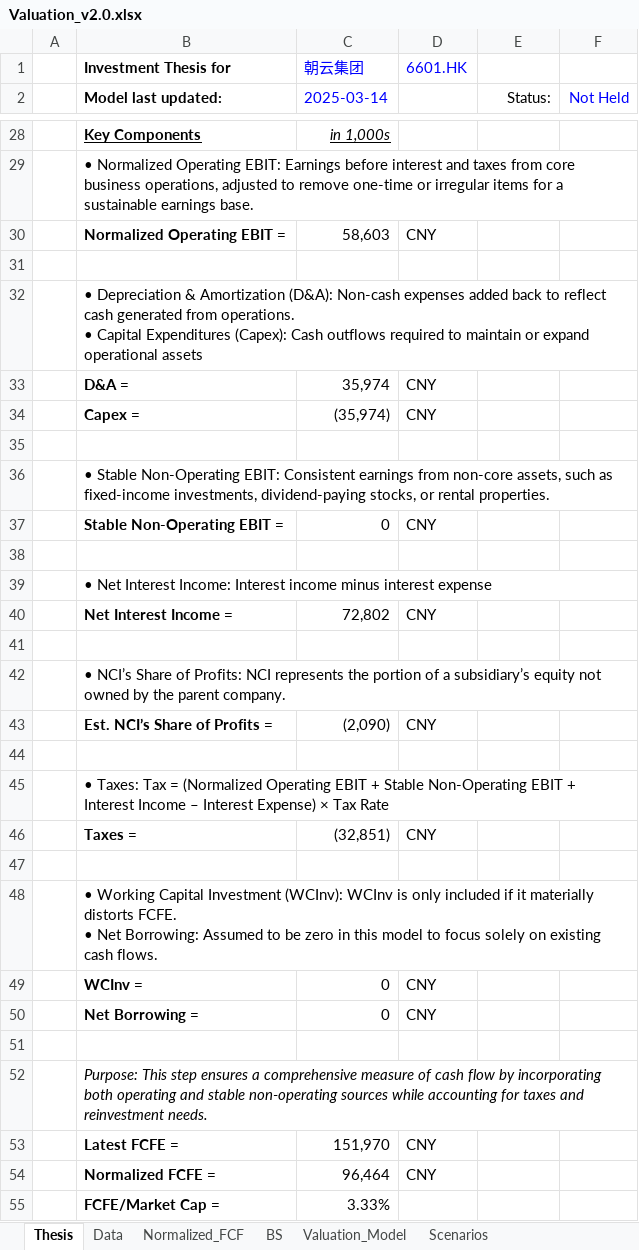
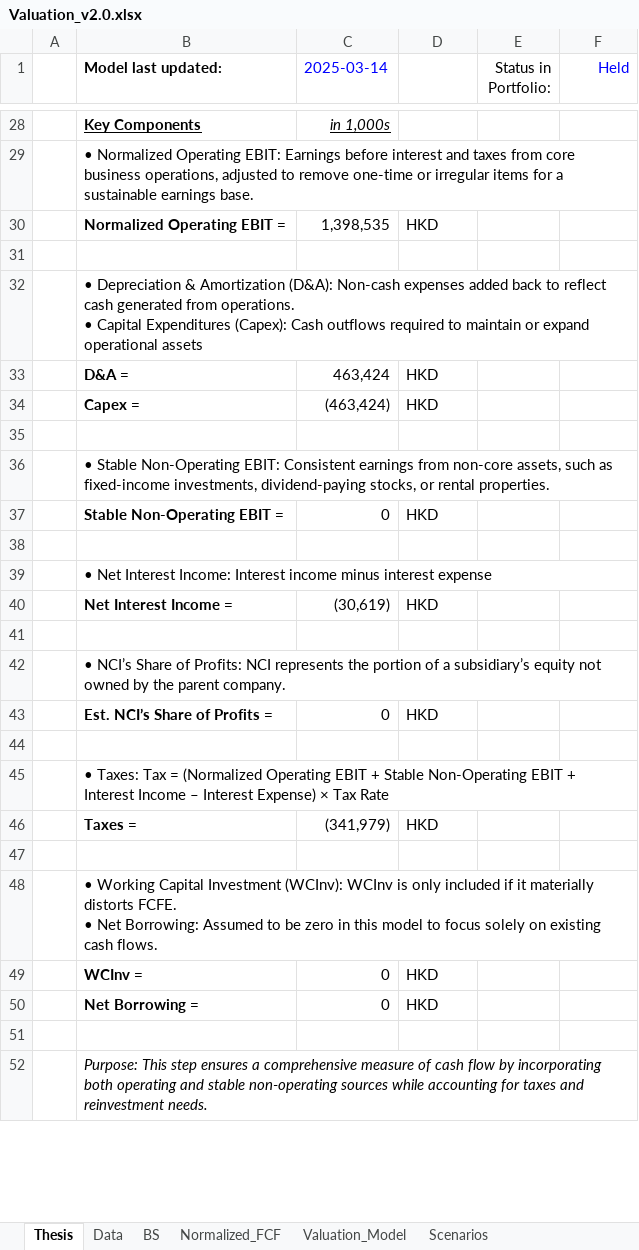
Before and after one commit to JerryChenz/Invest_Proc_1, an Excel workbook: financial_models/templates/Valuation_v2.0.xlsx, sheet Thesis, drawn as a sheet; only a part is shown, gaps mark what is left out; values as stored, in another font and other column widths than the file's, no borders; removed rows and columns are numbered as before the commit, all else as after; the diff covers the shown part only; the diff names each change by its address in the sheet, - before the commit and + after, or states it on an @@ line.

Commit message:
Updated Model

```diff
--- a/financial_models/templates/Valuation_v2.0.xlsx (sheet Thesis)
+++ b/financial_models/templates/Valuation_v2.0.xlsx (sheet Thesis)
@@ sheet tab order changed: Thesis | Data | BS | Normalized_FCF | Valuation_Model | Scenarios @@
-row 1:  | Investment Thesis for | 朝云集团 | 6601.HK
-E1: Status:
+E1: Status in Portfolio:
-F1: Not Held
+F1: Held
-row 30:  | Normalized Operating EBIT = | 58,603 | CNY
+row 30:  | Normalized Operating EBIT = | 1,398,535 | HKD
-row 33:  | D&A = | 35,974 | CNY
-row 34:  | Capex = | (35,974) | CNY
+row 33:  | D&A = | 463,424 | HKD
+row 34:  | Capex = | (463,424) | HKD
-D37: CNY
+D37: HKD
-row 40:  | Net Interest Income = | 72,802 | CNY
+row 40:  | Net Interest Income = | (30,619) | HKD
-row 43:  | Est. NCI’s Share of Profits = | (2,090) | CNY
+row 43:  | Est. NCI’s Share of Profits = | 0 | HKD
-row 46:  | Taxes = | (32,851) | CNY
+row 46:  | Taxes = | (341,979) | HKD
-D49:D50: CNY
+D49:D50: HKD
-row 53:  | Latest FCFE = | 151,970 | CNY
-row 54:  | Normalized FCFE = | 96,464 | CNY
-row 55:  | FCFE/Market Cap = | 3.33%
```
Also changed, not shown: 23 added rows, 19 removed rows, 1 moved row, 16 edited cells and cell formats elsewhere in this sheet, sheet Normalized_FCF, sheet Data, sheet Valuation_Model, sheet BS, sheet Scenarios, formulas that keep their value, financial_models/opportunities/0590.HK_Valuation.xlsx, financial_models/opportunities/6601.HK_Valuation.xlsx, 3 other files.
